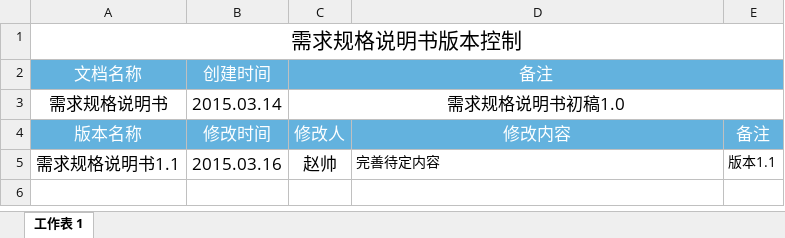
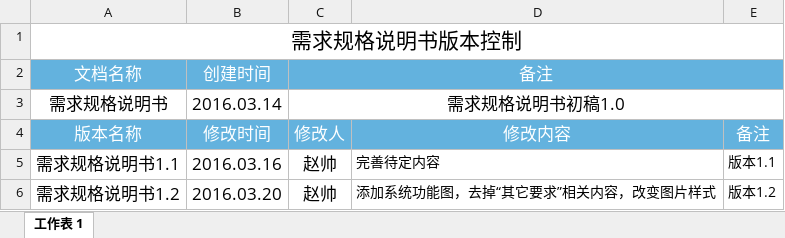
Before and after one commit to nmchgx/CM-Git, an Excel workbook: documents/3.需求规格说明书/需求规格说明书版本控制.xlsx, sheet 工作表 1, drawn as a sheet; values as stored, in another font and other column widths than the file's, no borders; the diff names each change by its address in the sheet, - before the commit and + after, or states it on an @@ line.

Commit message:
【需求规格说明书1.2】提交 【详细配置管理计划docx】补交原版 【需求规格说明书版本控制】更新

```diff
--- a/documents/3.需求规格说明书/需求规格说明书版本控制.xlsx (sheet 工作表 1)
+++ b/documents/3.需求规格说明书/需求规格说明书版本控制.xlsx (sheet 工作表 1)
-B3: 2015.03.14
+B3: 2016.03.14
-B5: 2015.03.16
+B5: 2016.03.16
+row 6: 需求规格说明书1.2 | 2016.03.20 | 赵帅 | 添加系统功能图，去掉“其它要求”相关内容，改变图片样式 | 版本1.2
```
Also changed, not shown: 2 other files.
